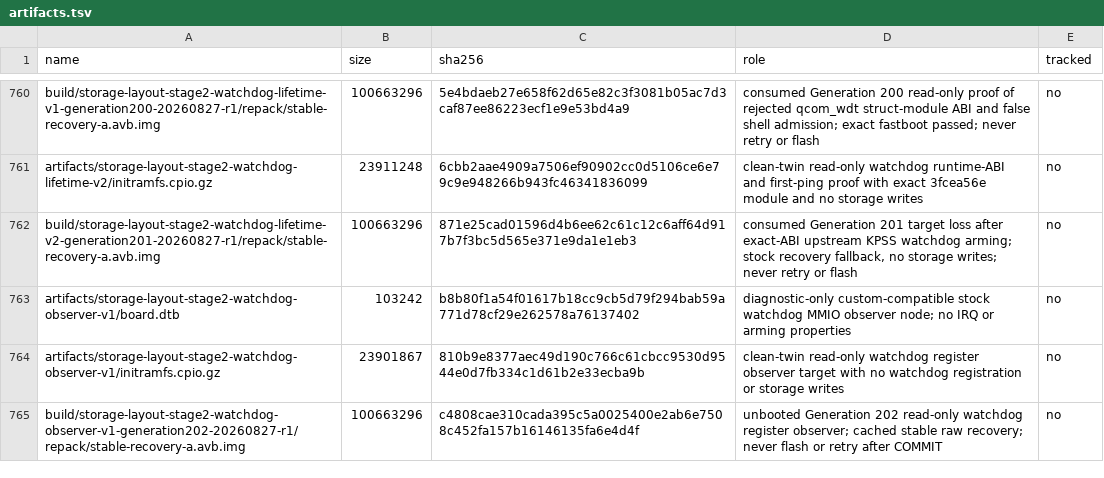
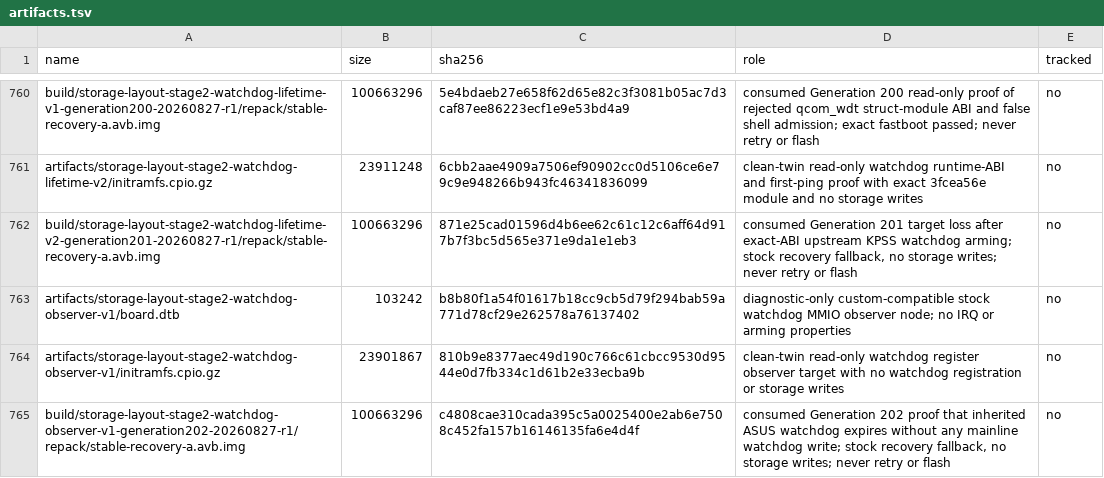
Before and after one commit to klimovich008/rog5-linux, a TSV file: manifests/artifacts.tsv, drawn as a sheet; only a part is shown, gaps mark what is left out.

```diff
--- a/manifests/artifacts.tsv
+++ b/manifests/artifacts.tsv
@@ -764,2 +764,2 @@ artifacts/storage-layout-stage2-watchdog-observer-v1/board.dtb	103242	b8b80f1a54
 artifacts/storage-layout-stage2-watchdog-observer-v1/initramfs.cpio.gz	23901867	810b9e8377aec49d190c766c61cbcc9530d9544e0d7fb334c1d61b2e33ecba9b	clean-twin read-only watchdog register observer target with no watchdog registration or storage writes	no
-build/storage-layout-stage2-watchdog-observer-v1-generation202-20260827-r1/repack/stable-recovery-a.avb.img	100663296	c4808cae310cada395c5a0025400e2ab6e7508c452fa157b16146135fa6e4d4f	unbooted Generation 202 read-only watchdog register observer; cached stable raw recovery; never flash or retry after COMMIT	no
+build/storage-layout-stage2-watchdog-observer-v1-generation202-20260827-r1/repack/stable-recovery-a.avb.img	100663296	c4808cae310cada395c5a0025400e2ab6e7508c452fa157b16146135fa6e4d4f	consumed Generation 202 proof that inherited ASUS watchdog expires without any mainline watchdog write; stock recovery fallback, no storage writes; never retry or flash	no
```
Also changed, not shown: manifests/temporary-boot-images.tsv, 11 other files.
